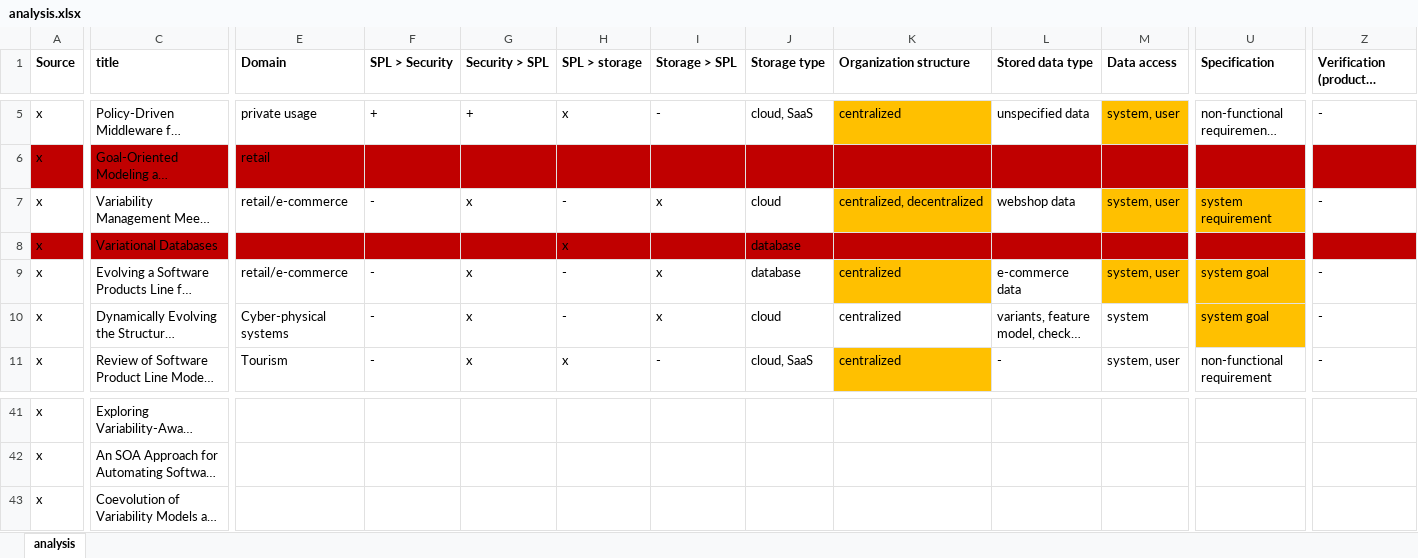
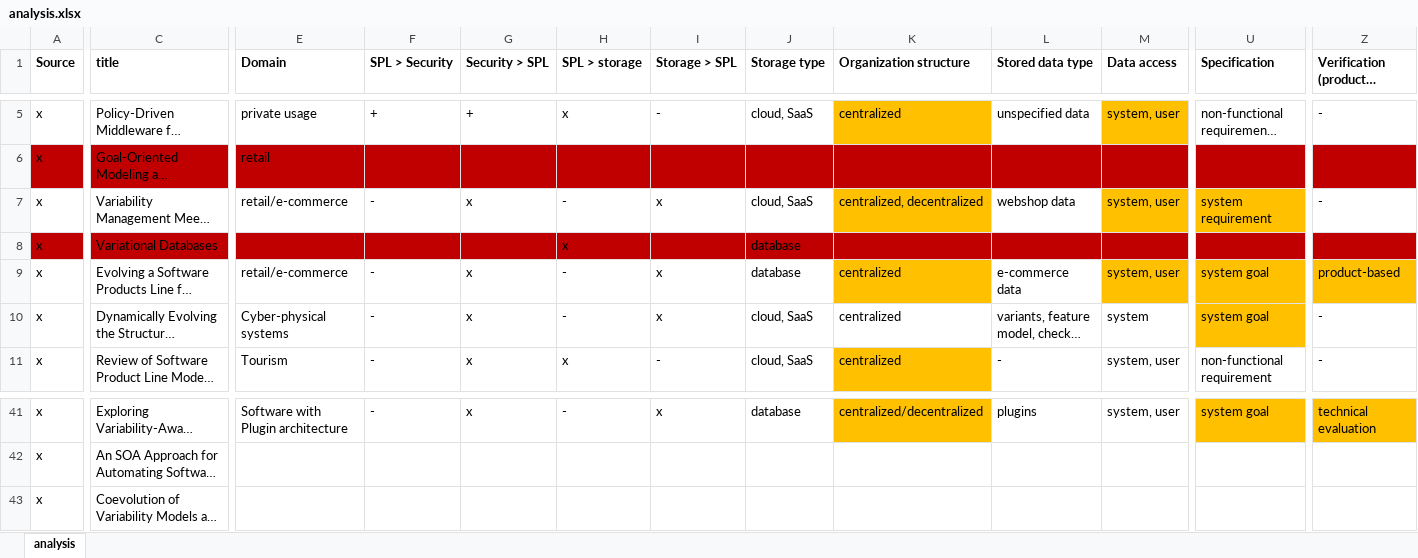
Before and after one commit to Rim007/SecurityConfigurableStorage_SPLC22, an Excel workbook: src/analysis.xlsx, sheet analysis, drawn as a sheet; only a part is shown, gaps mark what is left out; long unchanged cells end in …; values as stored, in another font and other column widths than the file's, no borders; the diff covers the shown part only; the diff names each change by its address in the sheet, - before the commit and + after, or states it on an @@ line.

Commit message:
updated analysis file

```diff
--- a/src/analysis.xlsx (sheet analysis)
+++ b/src/analysis.xlsx (sheet analysis)
-J7 (Storage type): cloud
+J7 (Storage type): cloud, SaaS
-Z9: -
+Z9: product-based
-Z9 fill: none
+Z9 fill: #FFC000
-J10 (Storage type): cloud
+J10 (Storage type): cloud, SaaS
-E41 (Domain): (empty)
+E41 (Domain): Software with Plugin architecture
-F41 (SPL > Security): (empty)
+F41 (SPL > Security): -
-G41 (Security > SPL): (empty)
+G41 (Security > SPL): x
-H41 (SPL > storage): (empty)
+H41 (SPL > storage): -
-I41 (Storage > SPL): (empty)
+I41 (Storage > SPL): x
-J41 (Storage type): (empty)
+J41 (Storage type): database
-K41 (Organization structure): (empty)
+K41 (Organization structure): centralized/decentralized
-K41 fill: none
+K41 fill: #FFC000
-L41 (Stored data type): (empty)
+L41 (Stored data type): plugins
-M41 (Data access): (empty)
+M41 (Data access): system, user
-U41 (Specification): (empty)
+U41 (Specification): system goal
-U41 fill: none
+U41 fill: #FFC000
-Z41 fill: none
+Z41 fill: #FFC000
-Z41: (empty)
+Z41: technical evaluation
```
Also changed, not shown: 50 edited cells and cell formats elsewhere in this sheet.
